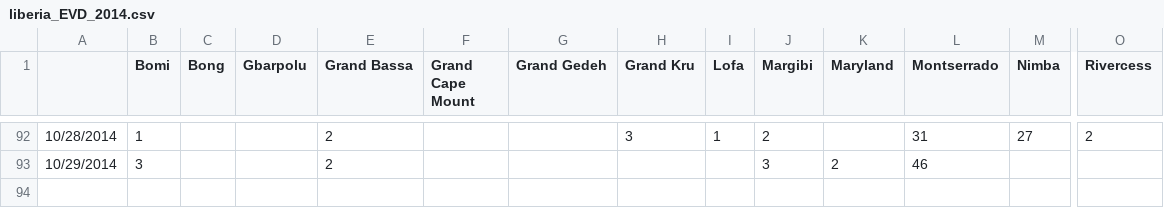
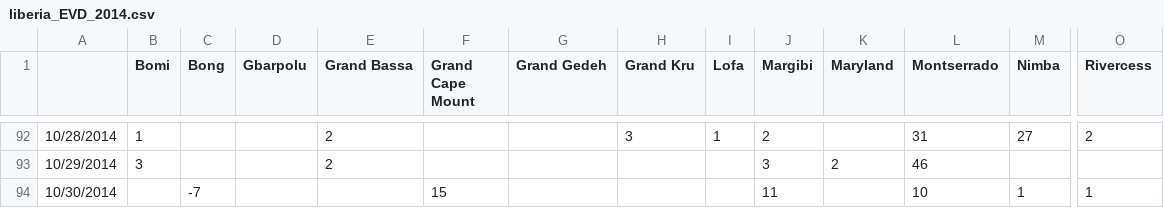
Before and after one commit to InstituteforDiseaseModeling/EVD, a CSV file: data/liberia_EVD_2014.csv, drawn as a sheet; only a part is shown, gaps mark what is left out; rows hold the shown columns only; the diff names each change by its address in the sheet, - before the commit and + after, or states it on an @@ line.

```diff
--- a/data/liberia_EVD_2014.csv
+++ b/data/liberia_EVD_2014.csv
+row 94: 10/30/2014 |  | -7 |  |  | 15 |  |  |  | 11 |  | 10 | 1 | 1
```
Also changed, not shown: data/guinee_EVD_2014.csv.
